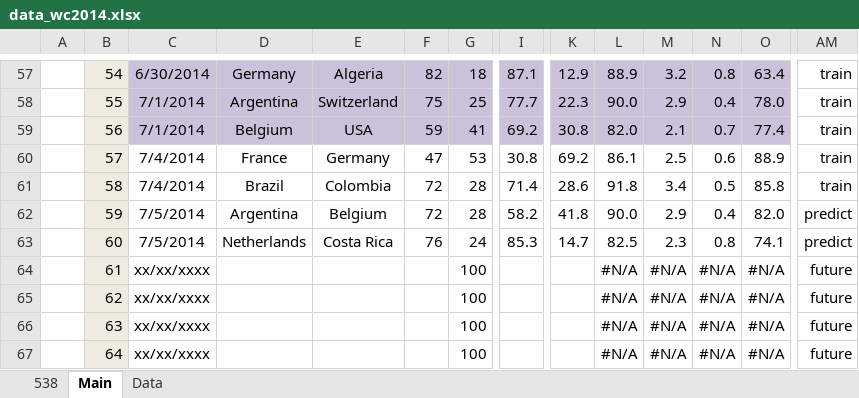
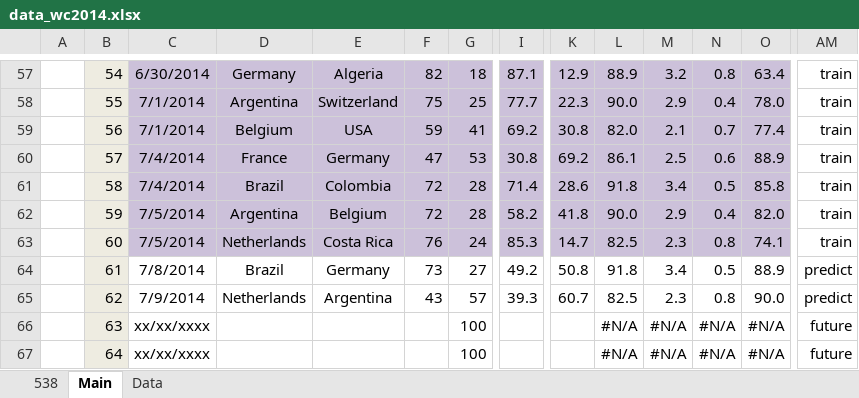
Before and after one commit to woobe/wc2014, an Excel workbook: data/data_wc2014.xlsx, sheet Main, drawn as a sheet; only a part is shown, gaps mark what is left out; values as stored, in another font and other column widths than the file's, no borders; the diff covers the shown part only; the diff names each change by its address in the sheet, - before the commit and + after, or states it on an @@ line.

Commit message:
Predictions for 8 July

```diff
--- a/data/data_wc2014.xlsx (sheet Main)
+++ b/data/data_wc2014.xlsx (sheet Main)
-C60:O63 fill: none
+C60:O63 fill: #CCC1DA
-AM62:AM63: predict
+AM62:AM63: train
-C64: xx/xx/xxxx
+C64: 7/8/2014
-D64: (empty)
+D64: Brazil
-E64: (empty)
+E64: Germany
-F64: (empty)
+F64: 73
-G64: 100
+G64: 27
-I64: (empty)
+I64: 49.2
-K64: (empty)
+K64: 50.8
-L64: #N/A
+L64: 91.8
-M64: #N/A
+M64: 3.4
-N64: #N/A
+N64: 0.5
-O64: #N/A
+O64: 88.9
-AM64:AM65: future
+AM64:AM65: predict
-C65: xx/xx/xxxx
+C65: 7/9/2014
-D65: (empty)
+D65: Netherlands
-E65: (empty)
+E65: Argentina
-F65: (empty)
+F65: 43
-G65: 100
+G65: 57
-I65: (empty)
+I65: 39.3
-K65: (empty)
+K65: 60.7
-L65: #N/A
+L65: 82.5
-M65: #N/A
+M65: 2.3
-N65: #N/A
+N65: 0.8
-O65: #N/A
+O65: 90.0
```
Also changed, not shown: 44 edited cells and cell formats elsewhere in this sheet, sheet Data, 3 other files.
